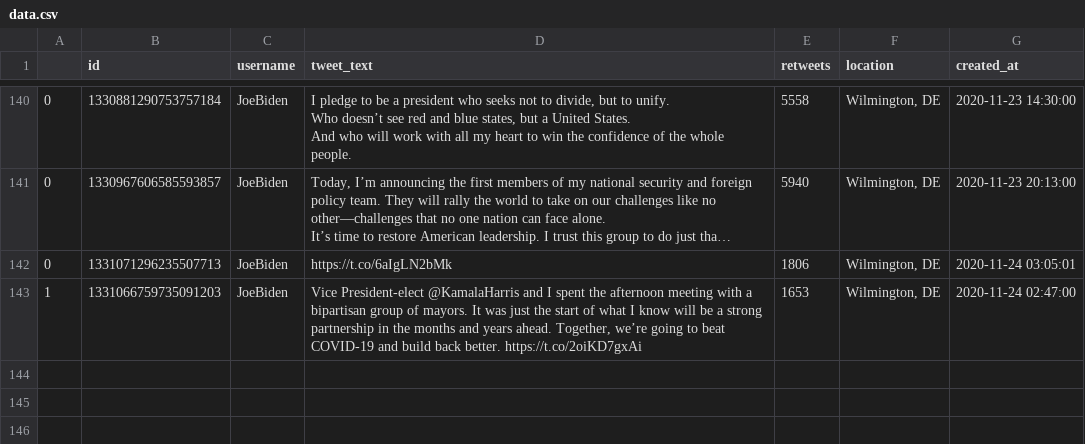
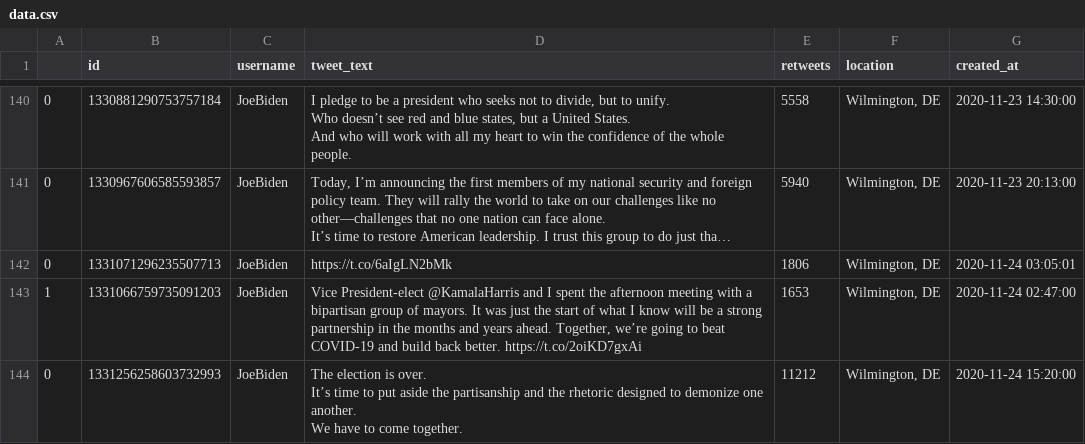
Before and after one commit to joshkraft/daily-candidate-tweets, a CSV file: data/JoeBiden/data.csv, drawn as a sheet; only a part is shown, gaps mark what is left out; long unchanged cells end in …; ↵ is a line break in a cell; the diff names each change by its address in the sheet, - before the commit and + after, or states it on an @@ line.

Commit message:
Latest data: Tue Nov 24 16:20:46 UTC 2020

```diff
--- a/data/JoeBiden/data.csv
+++ b/data/JoeBiden/data.csv
+row 144: 0 | 1331256258603732993 | JoeBiden | The election is over. ↵ It’s time to put aside the partisanship and the rhetoric designed to demonize one another. ↵ We have to come together. | 11212 | Wilmington, DE | 2020-11-24 15:20:00
```
Also changed, not shown: 1 other file.
